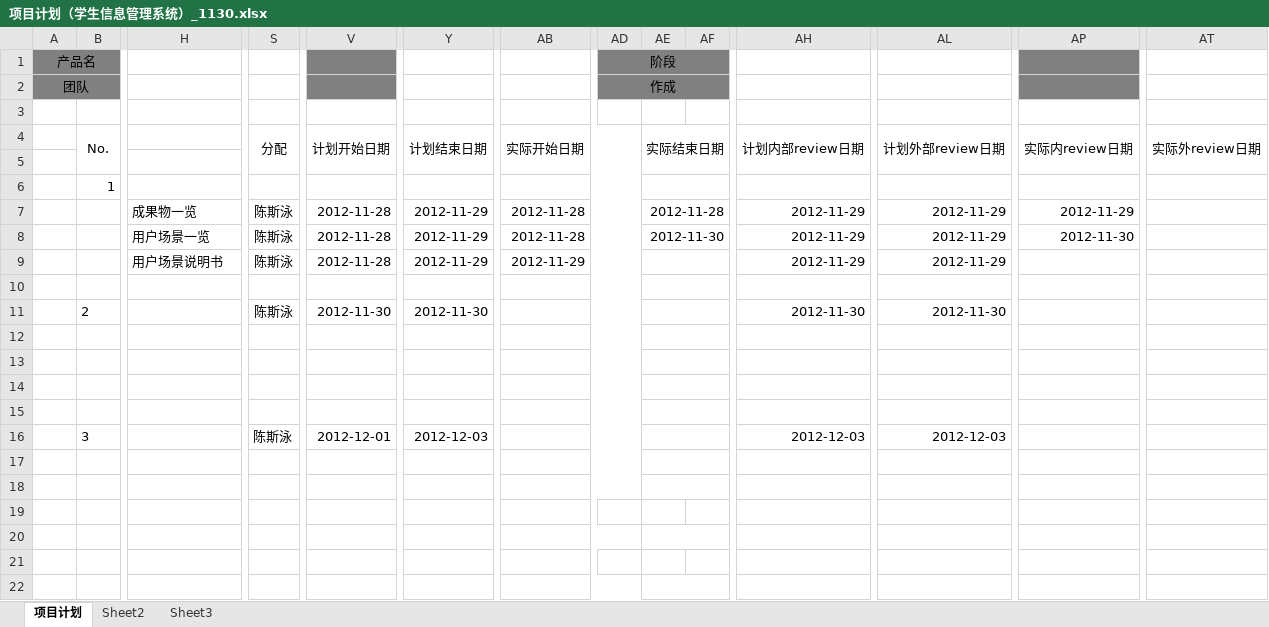
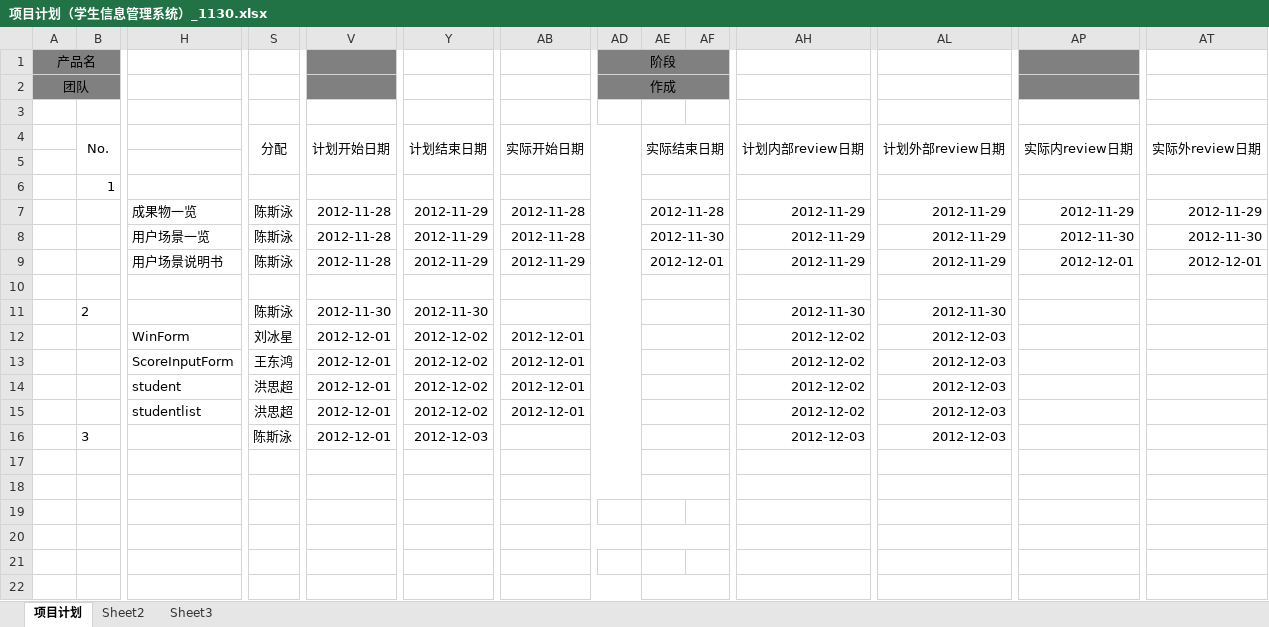
Before and after one commit to JiNanCVT/Exercise, an Excel workbook: StudentsProject/CSYProject/ProjectMangent/项目计划（学生信息管理系统）_1130.xlsx, sheet 项目计划, drawn as a sheet; only a part is shown, gaps mark what is left out; values as stored, in another font and other column widths than the file's, no borders; rows hold the shown columns only; the diff names each change by its address in the sheet, - before the commit and + after, or states it on an @@ line.

```diff
--- a/StudentsProject/CSYProject/ProjectMangent/项目计划（学生信息管理系统）_1130.xlsx (sheet 项目计划)
+++ b/StudentsProject/CSYProject/ProjectMangent/项目计划（学生信息管理系统）_1130.xlsx (sheet 项目计划)
-AT7: (empty)
+AT7: 2012-11-29
-AT8: (empty)
+AT8: 2012-11-30
-AE9: (empty)
+AE9: 2012-12-01
-AP9: (empty)
+AP9: 2012-12-01
-AT9: (empty)
+AT9: 2012-12-01
-row 12: (empty)
+row 12:  |  | WinForm | 刘冰星 | 2012-12-01 | 2012-12-02 | 2012-12-01 |  |  |  | 2012-12-02 | 2012-12-03
-row 13: (empty)
+row 13:  |  | ScoreInputForm | 王东鸿 | 2012-12-01 | 2012-12-02 | 2012-12-01 |  |  |  | 2012-12-02 | 2012-12-03
-row 14: (empty)
+row 14:  |  | student | 洪思超 | 2012-12-01 | 2012-12-02 | 2012-12-01 |  |  |  | 2012-12-02 | 2012-12-03
-row 15: (empty)
+row 15:  |  | studentlist | 洪思超 | 2012-12-01 | 2012-12-02 | 2012-12-01 |  |  |  | 2012-12-02 | 2012-12-03
```
Also changed, not shown: 1 other file.
